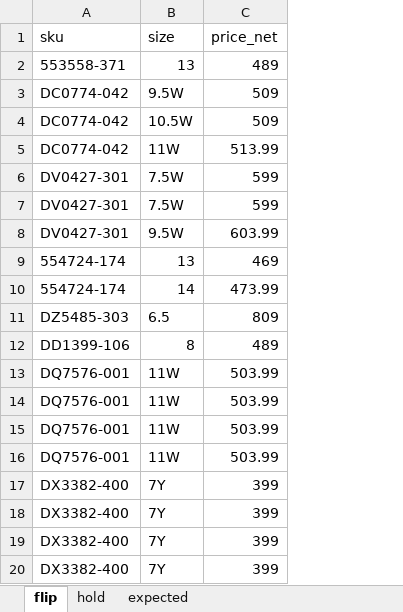
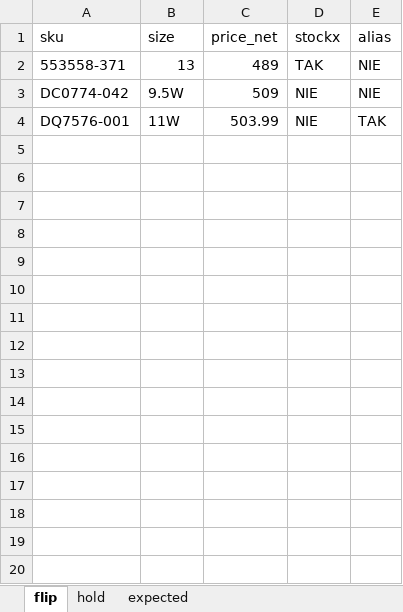
Before and after one commit to nudam00/SneakersPriceChecker, an Excel workbook: input/stock.xlsx, sheet flip, drawn as a sheet; only a part is shown; values as stored, in another font and other column widths than the file's, no borders; removed rows and columns are numbered as before the commit, all else as after; the diff covers the shown part only; the diff names each change by its address in the sheet, - before the commit and + after, or states it on an @@ line.

```diff
--- a/input/stock.xlsx (sheet flip)
+++ b/input/stock.xlsx (sheet flip)
+column D (stockx), rows 2-4: TAK | NIE | NIE
+column E (alias), rows 2-4: NIE | NIE | TAK
-row 4: DC0774-042 | 10.5W | 509
-row 5: DC0774-042 | 11W | 513.99
-row 6: DV0427-301 | 7.5W | 599
-row 7: DV0427-301 | 7.5W | 599
-row 8: DV0427-301 | 9.5W | 603.99
-row 9: 554724-174 | 13 | 469
-row 10: 554724-174 | 14 | 473.99
-row 11: DZ5485-303 | 6.5 | 809
-row 12: DD1399-106 | 8 | 489
-row 14: DQ7576-001 | 11W | 503.99
-row 15: DQ7576-001 | 11W | 503.99
-row 16: DQ7576-001 | 11W | 503.99
-row 17: DX3382-400 | 7Y | 399
-row 18: DX3382-400 | 7Y | 399
-row 19: DX3382-400 | 7Y | 399
-row 20: DX3382-400 | 7Y | 399
```
Also changed, not shown: 14 removed rows elsewhere in this sheet, sheet hold, sheet expected, output/prices.xlsx, 6 other files.
